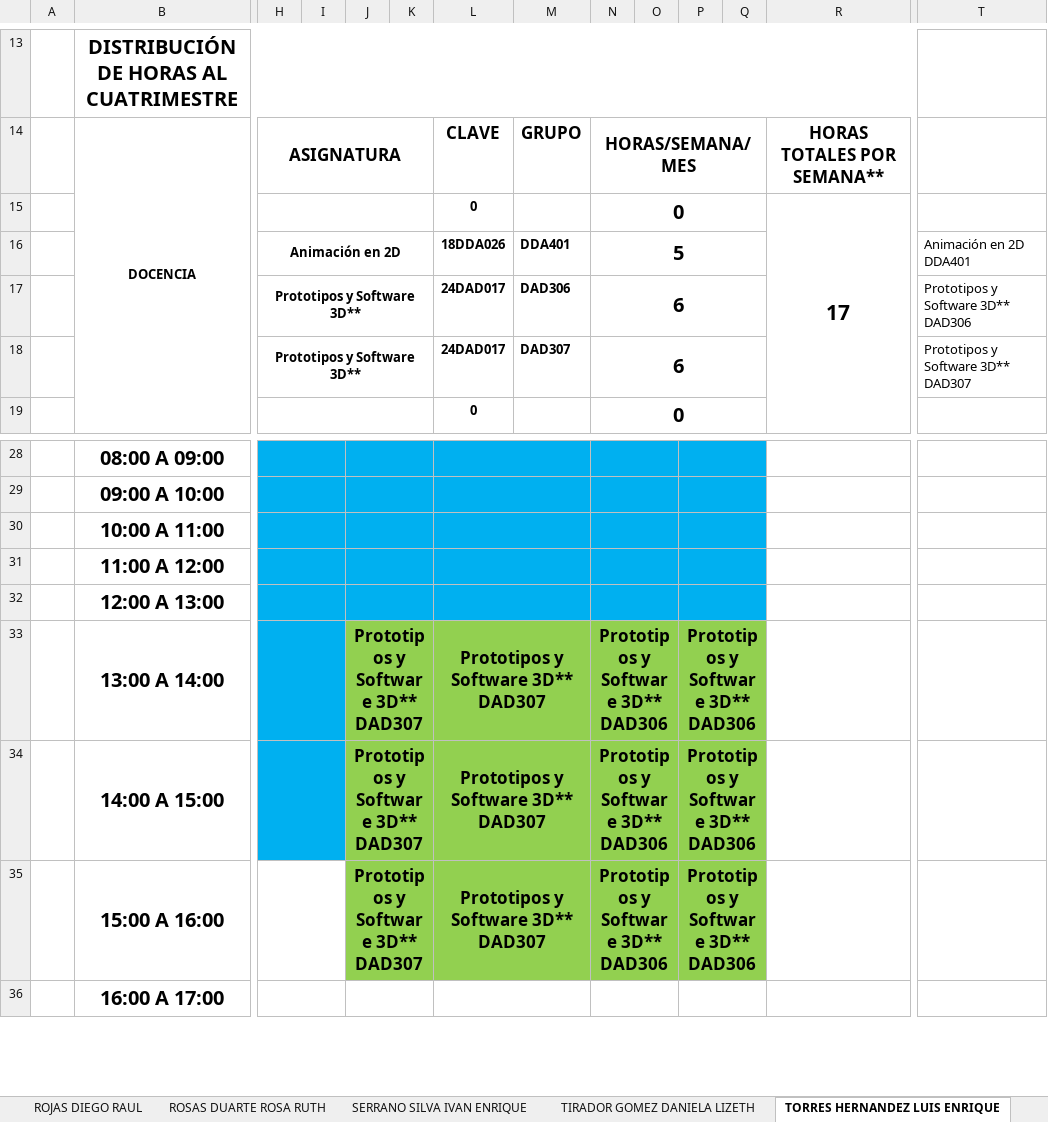
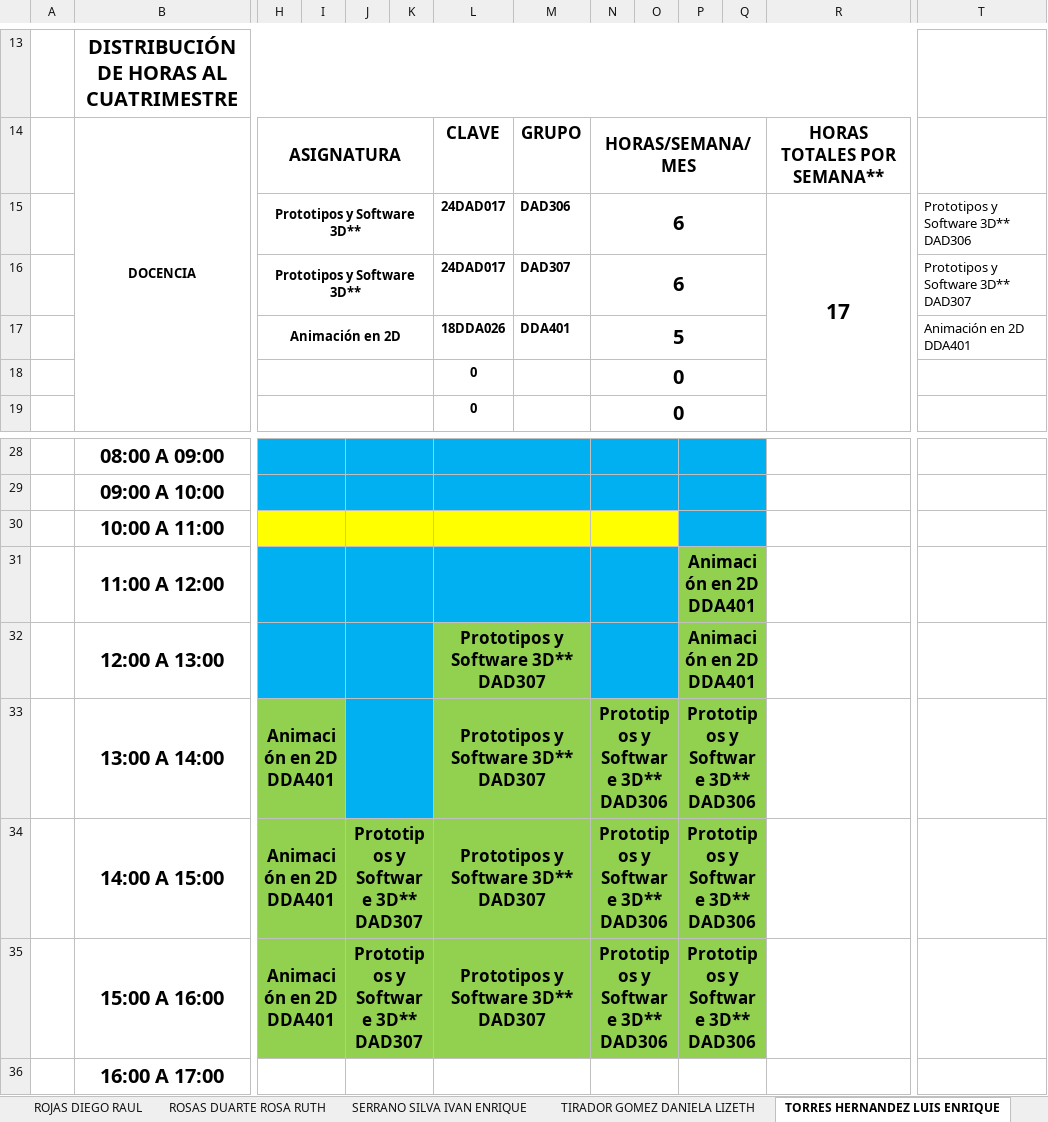
Before and after one commit to hackuna885/carga2025_2, an Excel workbook: cHorPA_Tele_2025-2_080325.xlsx, sheet TORRES HERNANDEZ LUIS ENRIQUE, drawn as a sheet; only a part is shown, gaps mark what is left out; values as stored, in another font and other column widths than the file's, no borders; charts and pictures and conditional formats not drawn; removed rows and columns are numbered as before the commit, all else as after; rows hold the shown columns only; the diff names each change by its address in the sheet, - before the commit and + after, or states it on an @@ line.

```diff
--- a/cHorPA_Tele_2025-2_080325.xlsx (sheet TORRES HERNANDEZ LUIS ENRIQUE)
+++ b/cHorPA_Tele_2025-2_080325.xlsx (sheet TORRES HERNANDEZ LUIS ENRIQUE)
-row 15:  |  |  |  |  |  | 0 |  | 0 |  |  |  | 17
+row 15:  |  | Prototipos y Software 3D** |  |  |  | 24DAD017 | DAD306 | 6 |  |  |  | 17 | Prototipos y Software 3D** DAD306
@@ row 18 moved to row 16: Prototipos y Software 3D** @@
-row 17:  |  | Prototipos y Software 3D** |  |  |  | 24DAD017 | DAD306 | 6 |  |  |  |  | Prototipos y Software 3D** DAD306
+row 18:  |  |  |  |  |  | 0 |  | 0
-H30:O30 fill: #00B0F0
+H30:O30 fill: #FFFF00
-P31: (empty)
+P31: Animación en 2D DDA401
-P31:Q31 fill: #00B0F0
+P31:Q31 fill: #92D050
-row 32:  | 12:00 A 13:00
+row 32:  | 12:00 A 13:00 |  |  |  |  | Prototipos y Software 3D** DAD307 |  |  |  | Animación en 2D DDA401
-H33:H35: (empty)
+H33:H35: Animación en 2D DDA401
-H33:I34 fill: #00B0F0
+H33:I34 fill: #92D050
-J33: Prototipos y Software 3D** DAD307
+J33: (empty)
-J33:K33 fill: #92D050
+J33:K33 fill: #00B0F0
-H35:I35 fill: none
+H35:I35 fill: #92D050
```
Also changed, not shown: sheet GOMEZ GONZALEZ JORGE, sheet VILLA CUETO MA. ISABEL, sheet MONROY TREJO ALEJANDRO, sheet RAMOS GAMA JOSELYN KAREN, sheet TORRES RODRIGUEZ KATHERINNE ARA, sheet GONZALEZ GARCIA VERONICA, 6 more sheets, formulas that keep their value, HGrupo_Tele_2025-2_080325.xlsx, cHorPTC_Tele_2025-2_080325.xlsx.
